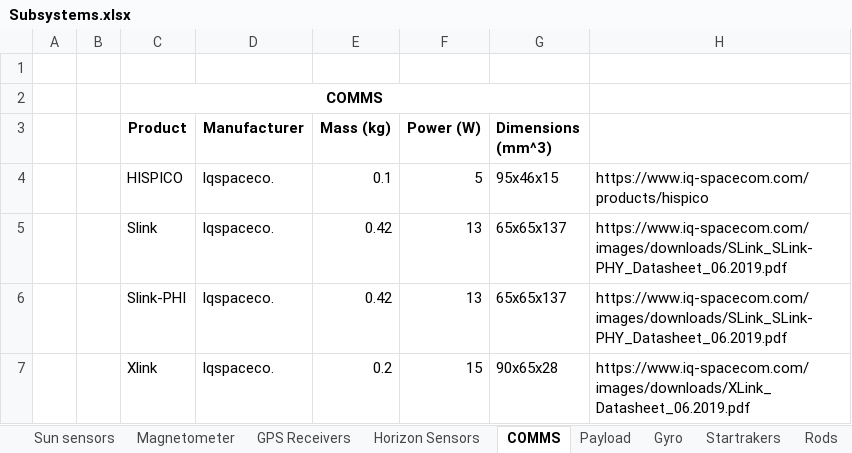
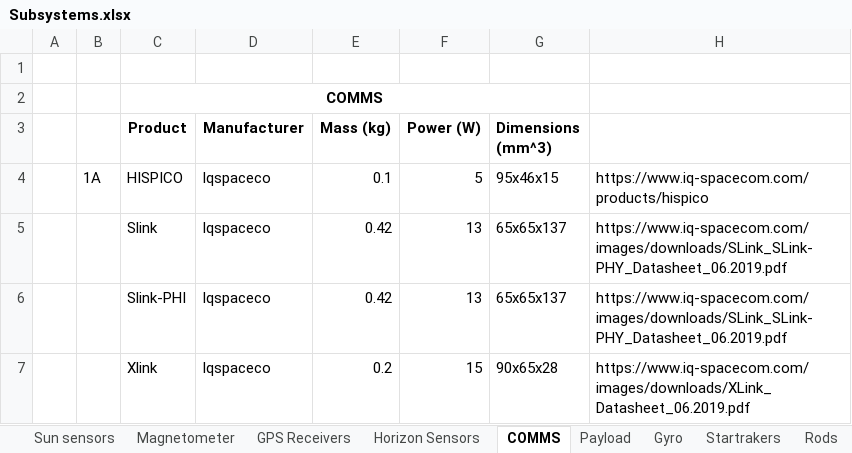
Before and after one commit to Siegmundshof93/MasterArbeit, an Excel workbook: Subsystems.xlsx, sheet COMMS, drawn as a sheet; values as stored, in another font and other column widths than the file's, no borders; the diff names each change by its address in the sheet, - before the commit and + after, or states it on an @@ line.

```diff
--- a/Subsystems.xlsx (sheet COMMS)
+++ b/Subsystems.xlsx (sheet COMMS)
-B4: (empty)
+B4: 1A
-D4:D7 (Manufacturer): Iqspaceco.
+D4:D7 (Manufacturer): Iqspaceco
```
Also changed, not shown: sheet GPS Receivers, sheet Horizon Sensors, 4 other files.
